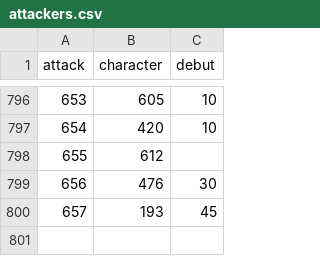
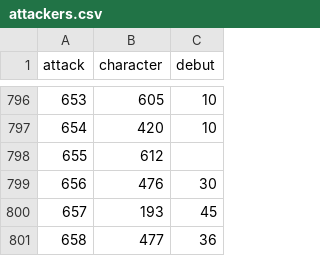
Before and after one commit to diegochagas/saint-seiya-api, a CSV file: backend/src/data/csv/attackers.csv, drawn as a sheet; only a part is shown, gaps mark what is left out; the diff names each change by its address in the sheet, - before the commit and + after, or states it on an @@ line.

```diff
--- a/backend/src/data/csv/attackers.csv
+++ b/backend/src/data/csv/attackers.csv
+row 801: 658 | 477 | 36
```
Also changed, not shown: backend/src/data/csv/attacks.csv, backend/src/data/csv/characters.csv, 54 other files.
